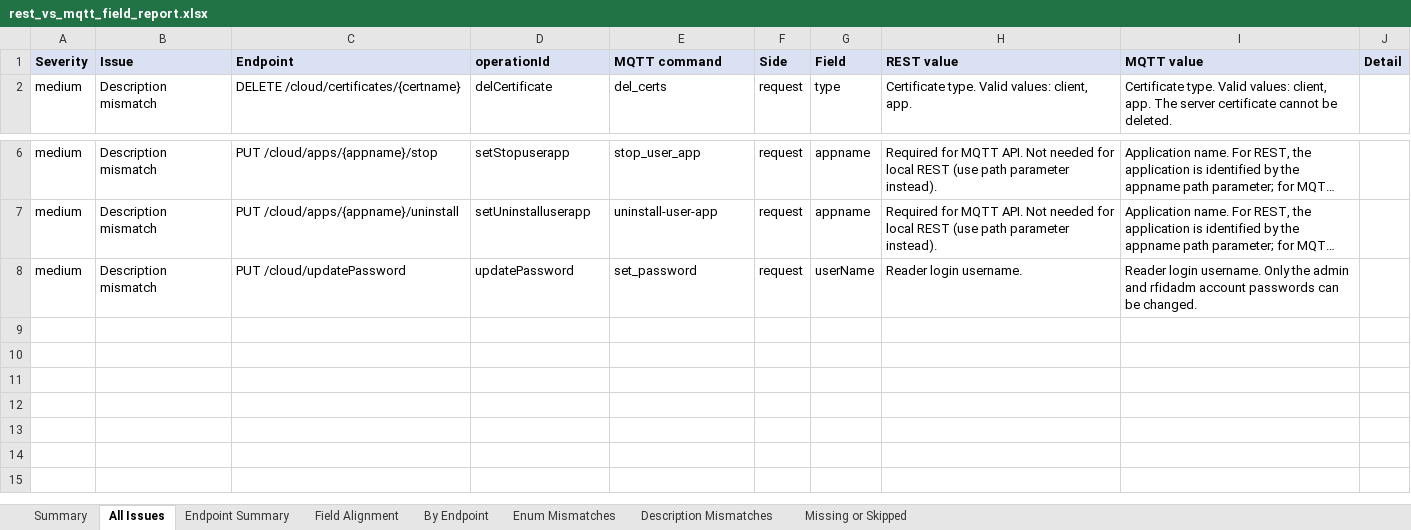
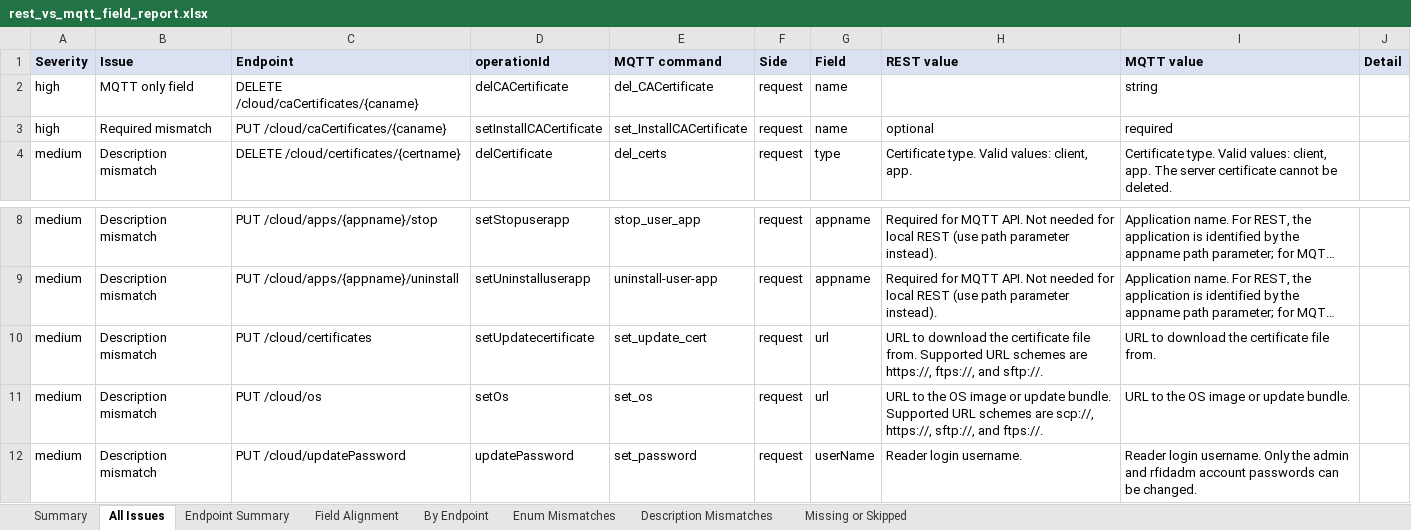
Before and after one commit to AA5123/FXR90-API-documentation, an Excel workbook: project_resources/analysis_reports/rest_vs_mqtt_field_report.xlsx, sheet All Issues, drawn as a sheet; only a part is shown, gaps mark what is left out; long unchanged cells end in …; values as stored, in another font and other column widths than the file's, no borders; the diff names each change by its address in the sheet, - before the commit and + after, or states it on an @@ line.

```diff
--- a/project_resources/analysis_reports/rest_vs_mqtt_field_report.xlsx (sheet All Issues)
+++ b/project_resources/analysis_reports/rest_vs_mqtt_field_report.xlsx (sheet All Issues)
+row 2: high | MQTT only field | DELETE /cloud/caCertificates/{caname} | delCACertificate | del_CACertificate | request | name |  | string
+row 3: high | Required mismatch | PUT /cloud/caCertificates/{caname} | setInstallCACertificate | set_InstallCACertificate | request | name | optional | required
+row 10: medium | Description mismatch | PUT /cloud/certificates | setUpdatecertificate | set_update_cert | request | url | URL to download the certificate file from. Supported URL schemes are https://, ftps://, and sftp://. | URL to download the certificate file from.
+row 11: medium | Description mismatch | PUT /cloud/os | setOs | set_os | request | url | URL to the OS image or update bundle. Supported URL schemes are scp://, https://, sftp://, and ftps://. | URL to the OS image or update bundle.
```
Also changed, not shown: sheet Field Alignment, sheet Endpoint Summary, sheet By Endpoint, sheet Summary, sheet Description Mismatches, 11 other files.
